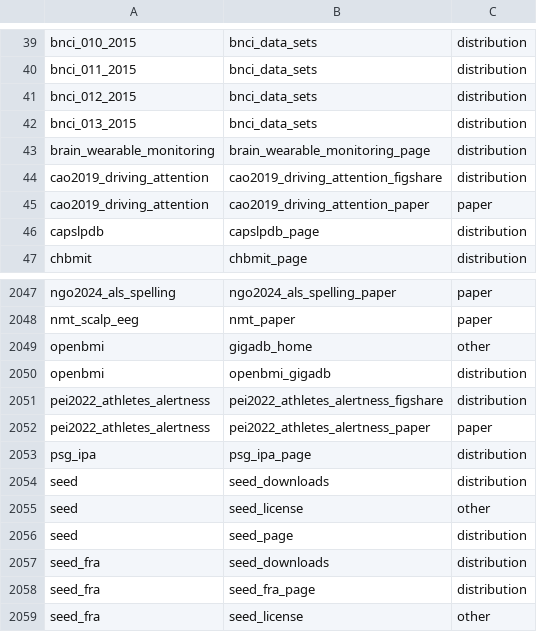
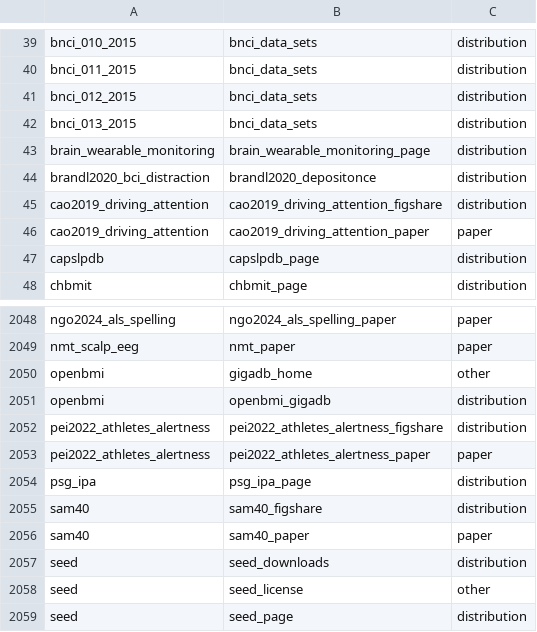
Before and after one commit to itoten/eeg_dataset_db, a CSV file: data/dataset_sources.csv, drawn as a sheet; only a part is shown, gaps mark what is left out; the shorter side is filled out with more unchanged rows; the diff names each change by its address in the sheet, - before the commit and + after, or states it on an @@ line.

```diff
--- a/data/dataset_sources.csv
+++ b/data/dataset_sources.csv
+row 44: brandl2020_bci_distraction | brandl2020_depositonce | distribution
+row 2055: sam40 | sam40_figshare | distribution
+row 2056: sam40 | sam40_paper | paper
```
Also changed, not shown: data/access_routes.csv, data/datasets.csv, 4 other files.
